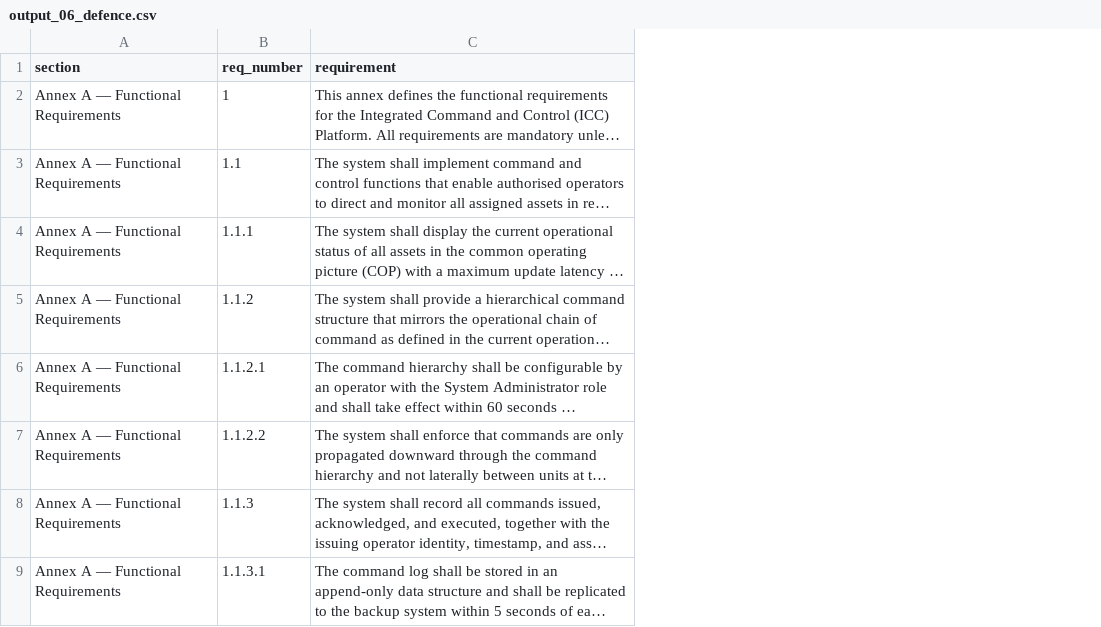
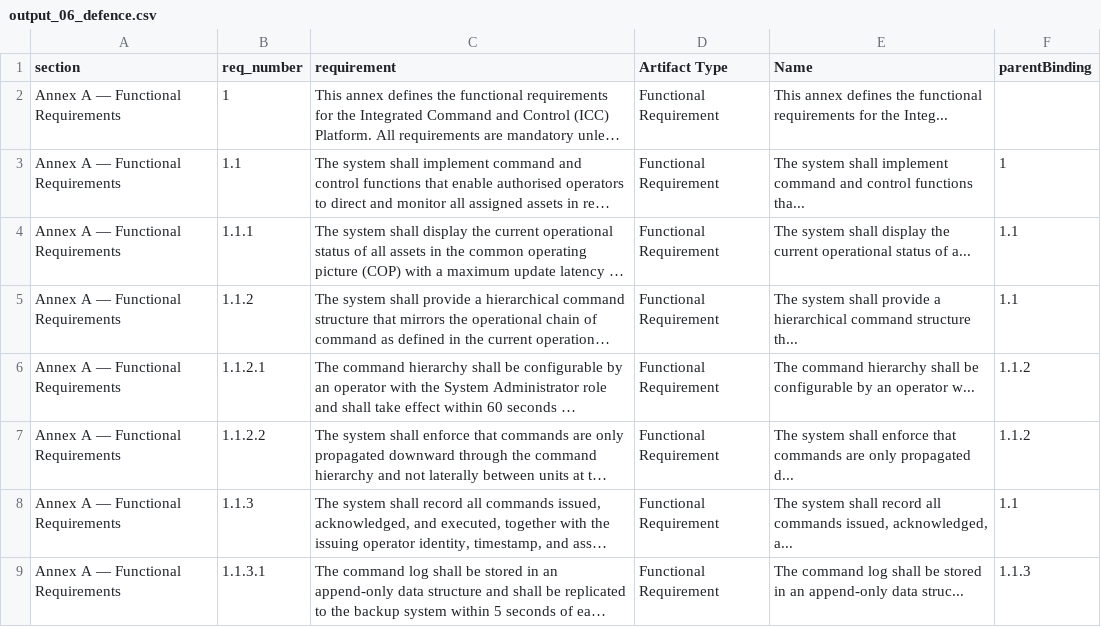
Before and after one commit to mmorrow24work/DOORS, a CSV file: pdf-import/pdfplumber-guide/sample-pdfs/output_06_defence.csv, drawn as a sheet; only a part is shown; long unchanged cells end in …; the diff names each change by its address in the sheet, - before the commit and + after, or states it on an @@ line.

```diff
--- a/pdf-import/pdfplumber-guide/sample-pdfs/output_06_defence.csv
+++ b/pdf-import/pdfplumber-guide/sample-pdfs/output_06_defence.csv
+column D (Artifact Type), rows 2-9: all Functional Requirement
+column E (Name), rows 2-9: This annex defines the functional requirements for the Integ... | The system shall implement command and control functions tha... | The system shall display the current operational status of a... | The system shall provide a hierarchical command structure th... | The command hierarchy shall be configurable by an operator w... | The system shall enforce that commands are only propagated d... | The system shall record all commands issued, acknowledged, a... | The command log shall be stored in an append-only data struc...
+column F (parentBinding), rows 3-9: 1 | 1.1 | 1.1 | 1.1.2 | 1.1.2 | 1.1 | 1.1.3
```
Also changed, not shown: pdf-import/pdfplumber-guide/sample-pdfs/output_05_bullets.csv, 4 other files.
